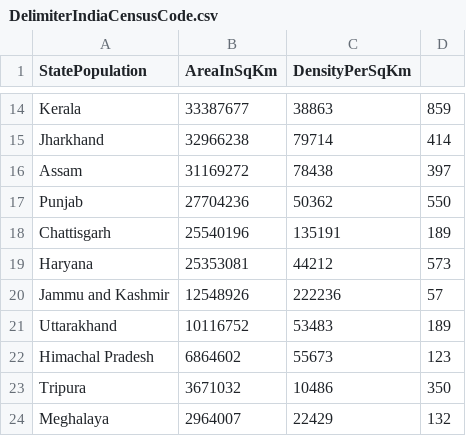
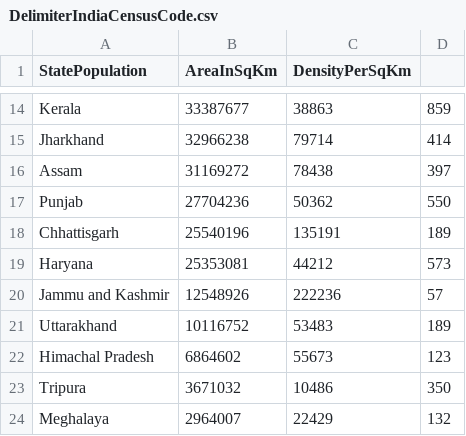
Before and after one commit to IbraheemKhaleel/IndianStateCensusAnalyser, a CSV file: test_indian_state_census_analyser/DelimiterIndiaCensusCode.csv, drawn as a sheet; only a part is shown, gaps mark what is left out.

Commit message:
[Ibraheem Khaleel] Added: DelimiterIndiaCensusCode.csv file

```diff
--- a/test_indian_state_census_analyser/DelimiterIndiaCensusCode.csv
+++ b/test_indian_state_census_analyser/DelimiterIndiaCensusCode.csv
@@ -17,3 +17,3 @@ Assam,31169272,78438,397
 Punjab,27704236,50362,550
-Chattisgarh,25540196,135191,189
+Chhattisgarh,25540196,135191,189
 Haryana,25353081,44212,573
```
